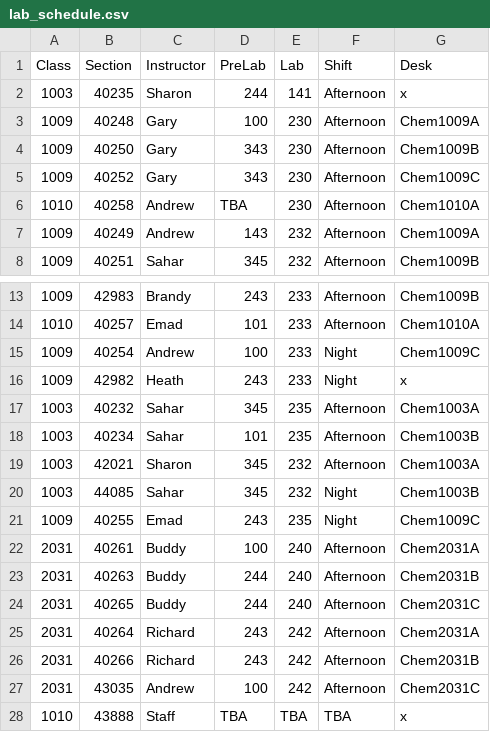
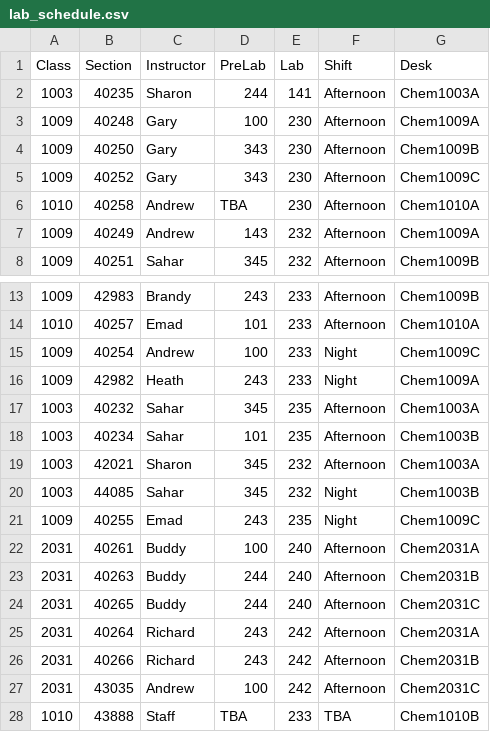
Before and after one commit to heath-barnett/chemistry_inventory, a CSV file: data/lab_schedule.csv, drawn as a sheet; only a part is shown, gaps mark what is left out.

```diff
--- a/data/lab_schedule.csv
+++ b/data/lab_schedule.csv
@@ -1,3 +1,3 @@
 Class,Section,Instructor,PreLab,Lab,Shift,Desk
-1003,40235,Sharon,244,141,Afternoon,x
+1003,40235,Sharon,244,141,Afternoon,Chem1003A
 1009,40248,Gary,100,230,Afternoon,Chem1009A
@@ -15,3 +15,3 @@ Class,Section,Instructor,PreLab,Lab,Shift,Desk
 1009,40254,Andrew,100,233,Night,Chem1009C
-1009,42982,Heath,243,233,Night,x
+1009,42982,Heath,243,233,Night,Chem1009A
 1003,40232,Sahar,345,235,Afternoon,Chem1003A
@@ -27,2 +27,2 @@ Class,Section,Instructor,PreLab,Lab,Shift,Desk
 2031,43035,Andrew,100,242,Afternoon,Chem2031C
-1010,43888,Staff,TBA,TBA,TBA,x
+1010,43888,Staff,TBA,233,TBA,Chem1010B
```
Also changed, not shown: 16 other files.
